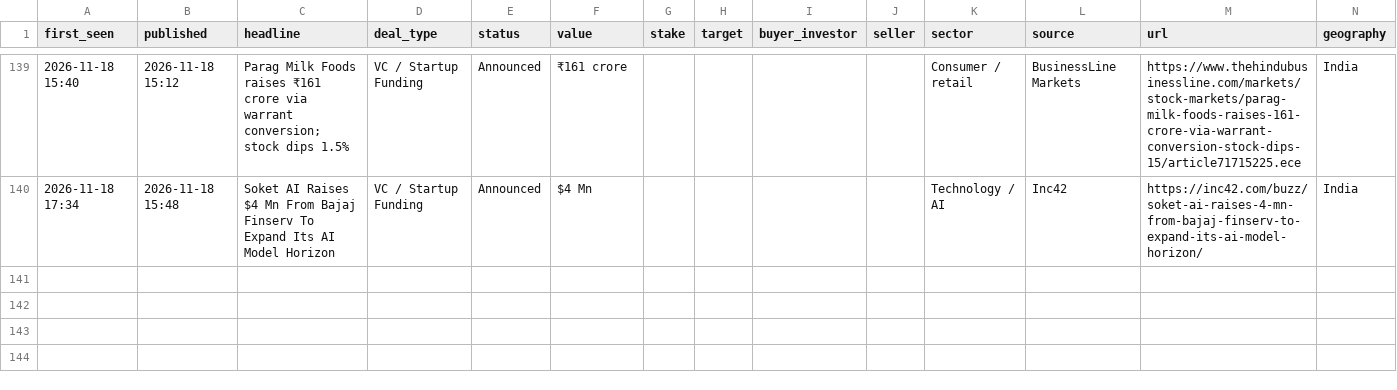
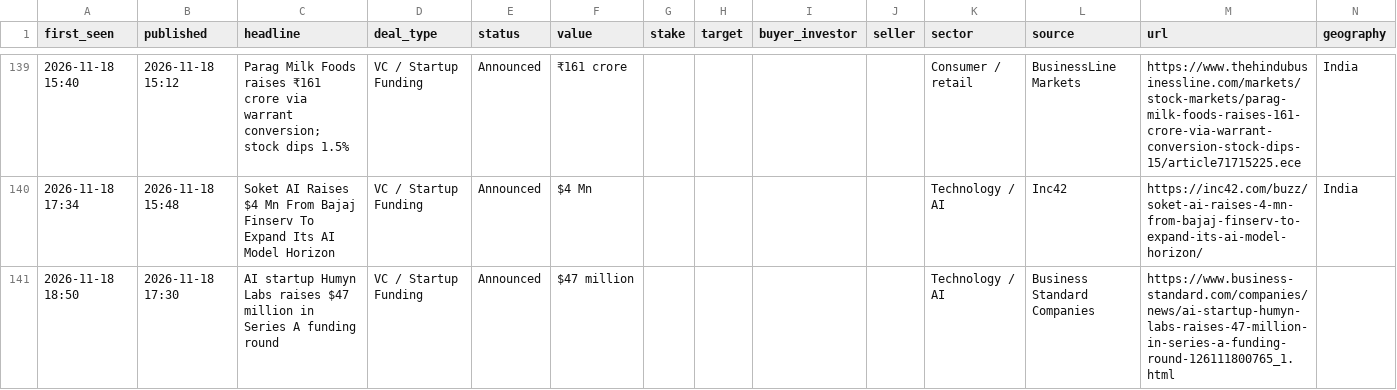
Before and after one commit to aarreev12342/morning-brief, a CSV file: data/deals.csv, drawn as a sheet; only a part is shown, gaps mark what is left out; rows hold the shown columns only; the diff names each change by its address in the sheet, - before the commit and + after, or states it on an @@ line.

Commit message:
Update deal log

```diff
--- a/data/deals.csv
+++ b/data/deals.csv
+row 141: 2026-11-18 18:50 | 2026-11-18 17:30 | AI startup Humyn Labs raises $47 million in Series A funding round | VC / Startup Funding | Announced | $47 million |  |  |  |  | Technology / AI | Business Standard Companies | https://www.business-standard.com/companies/news/ai-startup-humyn-labs-raises-47-million-in-series-a-funding-round-126111800765_1.html
```
Also changed, not shown: data/pitchbook_style_deals.csv.
